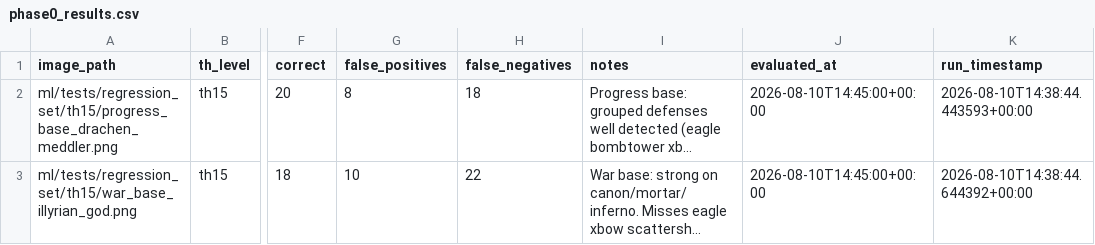
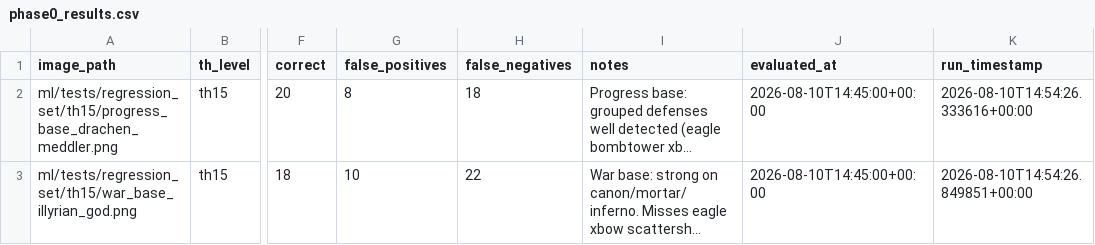
Before and after one commit to Keanuddn/coc-base-analyzer, a CSV file: ml/notebooks/phase0_results.csv, drawn as a sheet; only a part is shown, gaps mark what is left out; long unchanged cells end in …; the diff names each change by its address in the sheet, - before the commit and + after, or states it on an @@ line.

Commit message:
data: expand regression set with th15-th18 base screenshots
Document TH15–TH18 regression inventory, add README placeholders for
missing TH16–TH18 assets, and refresh smoke-test CSV timestamps.

```diff
--- a/ml/notebooks/phase0_results.csv
+++ b/ml/notebooks/phase0_results.csv
-K2 (run_timestamp): 2026-08-10T14:38:44.443593+00:00
+K2 (run_timestamp): 2026-08-10T14:54:26.333616+00:00
-K3 (run_timestamp): 2026-08-10T14:38:44.644392+00:00
+K3 (run_timestamp): 2026-08-10T14:54:26.849851+00:00
```
Also changed, not shown: 6 other files.
